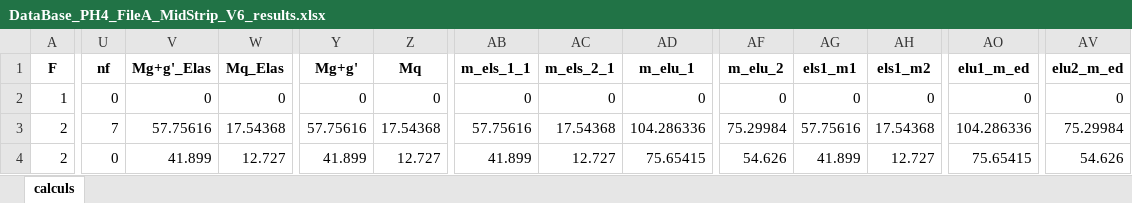
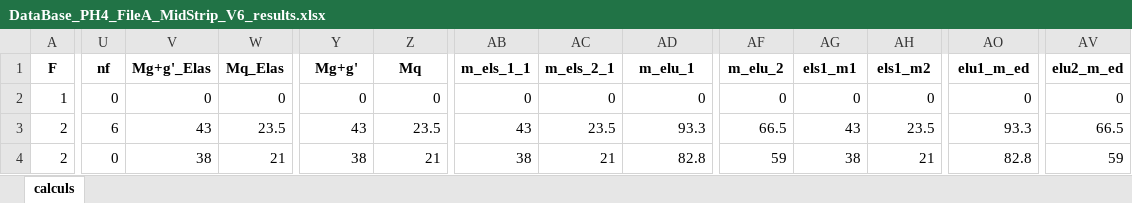
Before and after one commit to phil-vivant/Citallios, an Excel workbook: Calculs/PH4/DataBase_PH4_FileA_MidStrip_V6_results.xlsx, sheet calculs, drawn as a sheet; only a part is shown, gaps mark what is left out; values as stored, in another font and other column widths than the file's, no borders; the diff covers the shown part only; the diff names each change by its address in the sheet, - before the commit and + after, or states it on an @@ line.

```diff
--- a/Calculs/PH4/DataBase_PH4_FileA_MidStrip_V6_results.xlsx (sheet calculs)
+++ b/Calculs/PH4/DataBase_PH4_FileA_MidStrip_V6_results.xlsx (sheet calculs)
-U3 (nf): 7
+U3 (nf): 6
-V3 (Mg+g'_Elas): 57.75616
+V3 (Mg+g'_Elas): 43
-W3 (Mq_Elas): 17.54368
+W3 (Mq_Elas): 23.5
-Y3 (Mg+g'): 57.75616
+Y3 (Mg+g'): 43
-Z3 (Mq): 17.54368
+Z3 (Mq): 23.5
-AB3 (m_els_1_1): 57.75616
+AB3 (m_els_1_1): 43
-AC3 (m_els_2_1): 17.54368
+AC3 (m_els_2_1): 23.5
-AD3 (m_elu_1): 104.286336
+AD3 (m_elu_1): 93.3
-AF3 (m_elu_2): 75.29984
+AF3 (m_elu_2): 66.5
-AG3 (els1_m1): 57.75616
+AG3 (els1_m1): 43
-AH3 (els1_m2): 17.54368
+AH3 (els1_m2): 23.5
-AO3 (elu1_m_ed): 104.286336
+AO3 (elu1_m_ed): 93.3
-AV3 (elu2_m_ed): 75.29984
+AV3 (elu2_m_ed): 66.5
-V4 (Mg+g'_Elas): 41.899
+V4 (Mg+g'_Elas): 38
-W4 (Mq_Elas): 12.727
+W4 (Mq_Elas): 21
-Y4 (Mg+g'): 41.899
+Y4 (Mg+g'): 38
-Z4 (Mq): 12.727
+Z4 (Mq): 21
-AB4 (m_els_1_1): 41.899
+AB4 (m_els_1_1): 38
-AC4 (m_els_2_1): 12.727
+AC4 (m_els_2_1): 21
-AD4 (m_elu_1): 75.65415
+AD4 (m_elu_1): 82.8
-AF4 (m_elu_2): 54.626
+AF4 (m_elu_2): 59
-AG4 (els1_m1): 41.899
+AG4 (els1_m1): 38
-AH4 (els1_m2): 12.727
+AH4 (els1_m2): 21
-AO4 (elu1_m_ed): 75.65415
+AO4 (elu1_m_ed): 82.8
-AV4 (elu2_m_ed): 54.626
+AV4 (elu2_m_ed): 59
```
Also changed, not shown: 789 edited cells elsewhere in this sheet, Calculs/PH4/DataBase_PH4_FileA_MidStrip_V6.xlsx, 1 other file.
